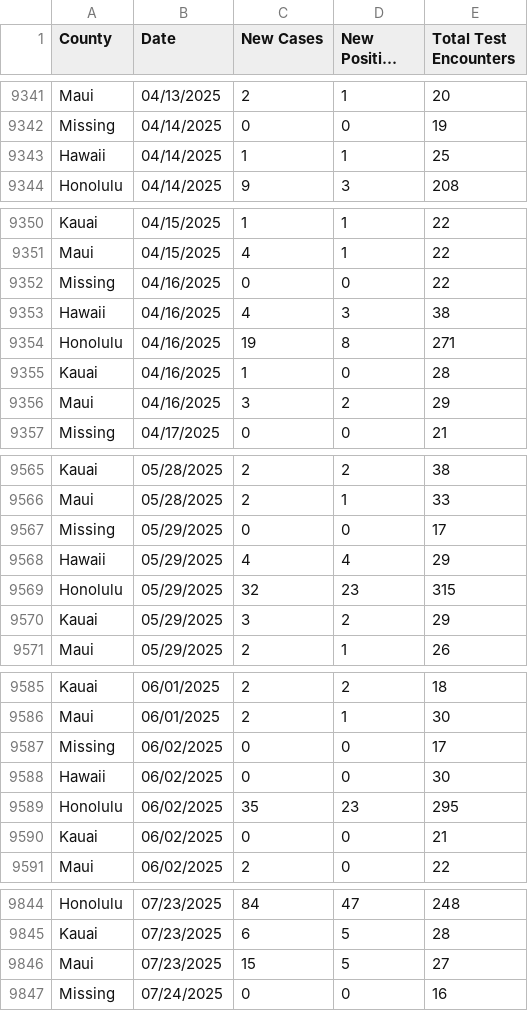
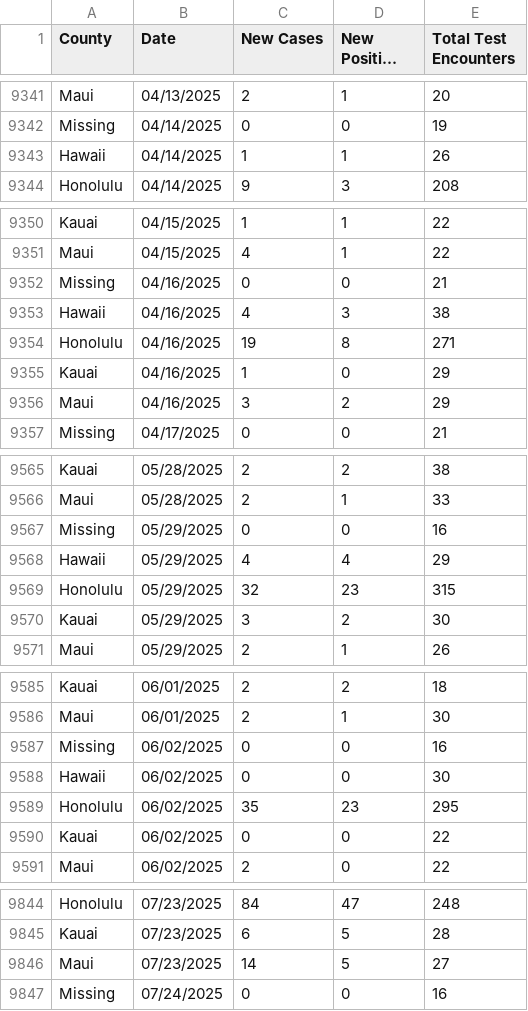
Before and after one commit to HDOH-DOCD-data/covid_public_data, a CSV file: CSVDownloadepicurve.csv, drawn as a sheet; only a part is shown, gaps mark what is left out; long unchanged cells end in …; the diff covers the shown part only.

Commit message:
Update CSVDownloadepicurve.csv

```diff
--- a/CSVDownloadepicurve.csv
+++ b/CSVDownloadepicurve.csv
@@ -9342,3 +9342,3 @@ Maui,04/13/2025,2,1,20
 Missing,04/14/2025,0,0,19
-Hawaii,04/14/2025,1,1,25
+Hawaii,04/14/2025,1,1,26
 Honolulu,04/14/2025,9,3,208
@@ -9351,6 +9351,6 @@ Kauai,04/15/2025,1,1,22
 Maui,04/15/2025,4,1,22
-Missing,04/16/2025,0,0,22
+Missing,04/16/2025,0,0,21
 Hawaii,04/16/2025,4,3,38
 Honolulu,04/16/2025,19,8,271
-Kauai,04/16/2025,1,0,28
+Kauai,04/16/2025,1,0,29
 Maui,04/16/2025,3,2,29
@@ -9566,6 +9566,6 @@ Kauai,05/28/2025,2,2,38
 Maui,05/28/2025,2,1,33
-Missing,05/29/2025,0,0,17
+Missing,05/29/2025,0,0,16
 Hawaii,05/29/2025,4,4,29
 Honolulu,05/29/2025,32,23,315
-Kauai,05/29/2025,3,2,29
+Kauai,05/29/2025,3,2,30
 Maui,05/29/2025,2,1,26
@@ -9586,6 +9586,6 @@ Kauai,06/01/2025,2,2,18
 Maui,06/01/2025,2,1,30
-Missing,06/02/2025,0,0,17
+Missing,06/02/2025,0,0,16
 Hawaii,06/02/2025,0,0,30
 Honolulu,06/02/2025,35,23,295
-Kauai,06/02/2025,0,0,21
+Kauai,06/02/2025,0,0,22
 Maui,06/02/2025,2,0,22
@@ -9845,3 +9845,3 @@ Honolulu,07/23/2025,84,47,248
 Kauai,07/23/2025,6,5,28
-Maui,07/23/2025,15,5,27
+Maui,07/23/2025,14,5,27
 Missing,07/24/2025,0,0,16
```
Also changed, not shown: 35 added rows and 12 edited cells elsewhere in this file.
